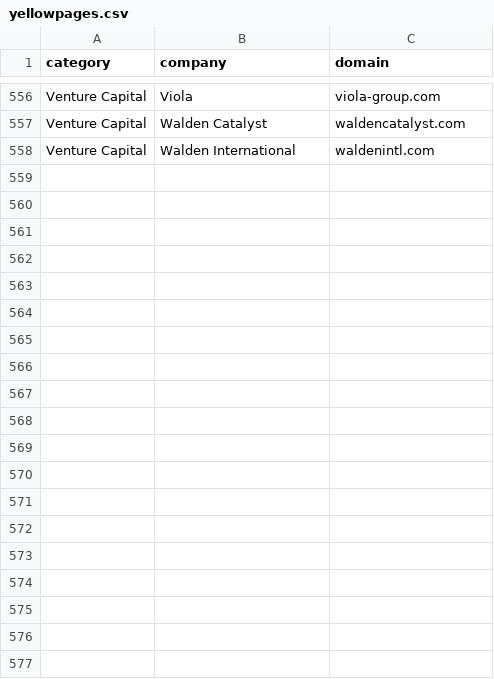
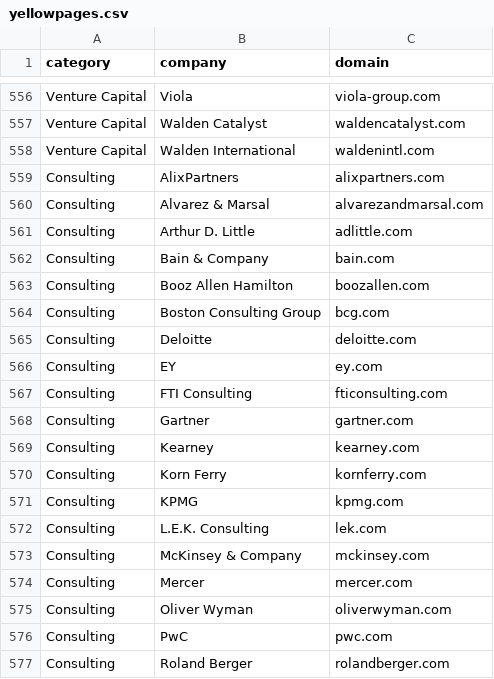
Before and after one commit to aolofsson/mailcompiler, a CSV file: mailcompiler/yellowpages.csv, drawn as a sheet; only a part is shown, gaps mark what is left out; the diff covers the shown part only.

```diff
--- a/mailcompiler/yellowpages.csv
+++ b/mailcompiler/yellowpages.csv
@@ -558 +558,20 @@ Venture Capital,Walden Catalyst,waldencatalyst.com
 Venture Capital,Walden International,waldenintl.com
+Consulting,AlixPartners,alixpartners.com
+Consulting,Alvarez & Marsal,alvarezandmarsal.com
+Consulting,Arthur D. Little,adlittle.com
+Consulting,Bain & Company,bain.com
+Consulting,Booz Allen Hamilton,boozallen.com
+Consulting,Boston Consulting Group,bcg.com
+Consulting,Deloitte,deloitte.com
+Consulting,EY,ey.com
+Consulting,FTI Consulting,fticonsulting.com
+Consulting,Gartner,gartner.com
+Consulting,Kearney,kearney.com
+Consulting,Korn Ferry,kornferry.com
+Consulting,KPMG,kpmg.com
+Consulting,L.E.K. Consulting,lek.com
+Consulting,McKinsey & Company,mckinsey.com
+Consulting,Mercer,mercer.com
+Consulting,Oliver Wyman,oliverwyman.com
+Consulting,PwC,pwc.com
+Consulting,Roland Berger,rolandberger.com
```
Also changed, not shown: 21 added rows elsewhere in this file, 1 other file.
